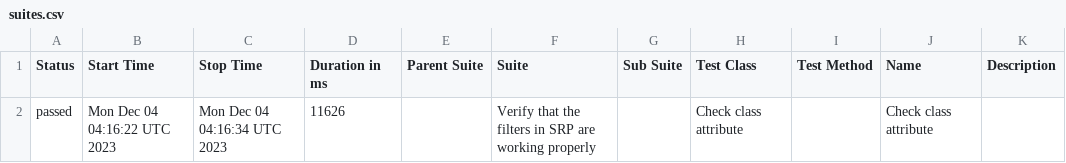
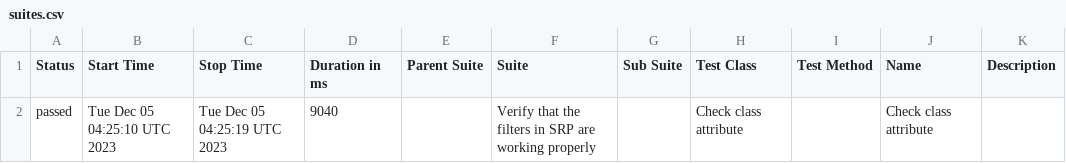
Before and after one commit to jtacopt/cucumber_java_selenium, a CSV file: windows/win/chrome/latest/data/suites.csv, drawn as a sheet.

```diff
--- a/windows/win/chrome/latest/data/suites.csv
+++ b/windows/win/chrome/latest/data/suites.csv
@@ -1,2 +1,2 @@
 "Status","Start Time","Stop Time","Duration in ms","Parent Suite","Suite","Sub Suite","Test Class","Test Method","Name","Description"
-"passed","Mon Dec 04 04:16:22 UTC 2023","Mon Dec 04 04:16:34 UTC 2023","11626","","Verify that the filters in SRP are working properly","","Check class attribute","","Check class attribute",""
+"passed","Tue Dec 05 04:25:10 UTC 2023","Tue Dec 05 04:25:19 UTC 2023","9040","","Verify that the filters in SRP are working properly","","Check class attribute","","Check class attribute",""
```
Also changed, not shown: 18 other files.
